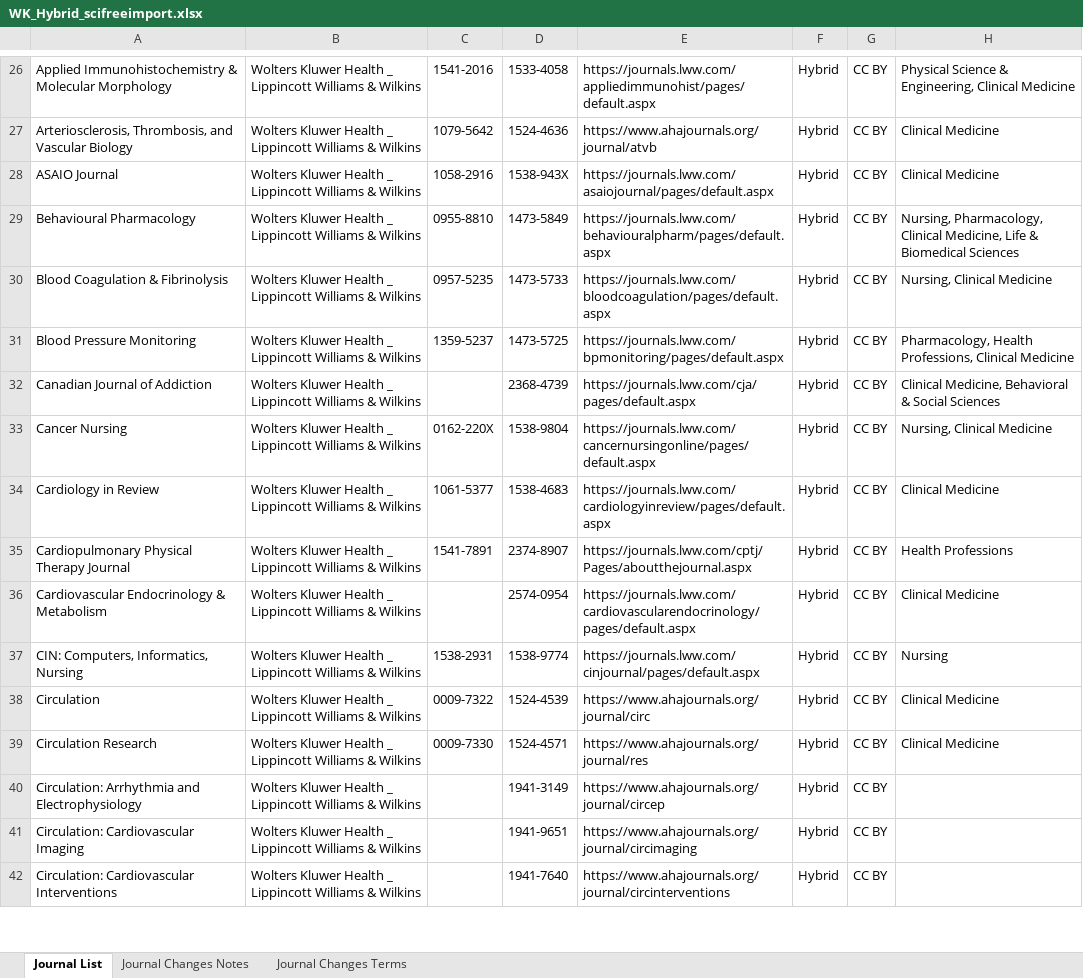
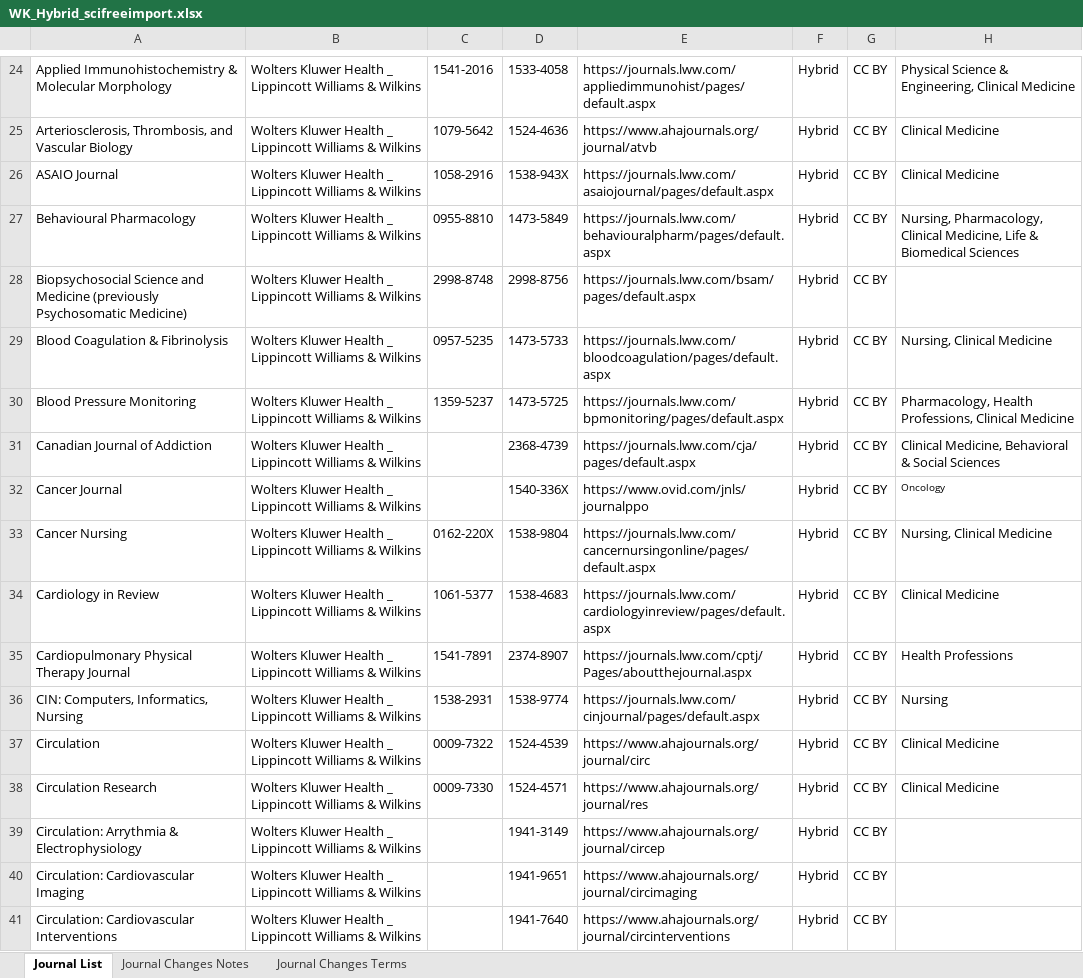
Before and after one commit to SciFreeOrg/UK-CoP, an Excel workbook: UK_CoP_TitleLists/WK_Hybrid_scifreeimport.xlsx, sheet Journal List, drawn as a sheet; only a part is shown, gaps mark what is left out; values as stored, in another font and other column widths than the file's, no borders; table styles not drawn; removed rows and columns are numbered as before the commit, all else as after; the diff covers the shown part only; the diff names each change by its address in the sheet, - before the commit and + after, or states it on an @@ line.

Commit message:
WK_Hybrid_scifreeimport 01/10/2026

```diff
--- a/UK_CoP_TitleLists/WK_Hybrid_scifreeimport.xlsx (sheet Journal List)
+++ b/UK_CoP_TitleLists/WK_Hybrid_scifreeimport.xlsx (sheet Journal List)
+row 28: Biopsychosocial Science and Medicine (previously Psychosomatic Medicine) | Wolters Kluwer Health _ Lippincott Williams & Wilkins | 2998-8748 | 2998-8756 | https://journals.lww.com/bsam/pages/default.aspx | Hybrid | CC BY
+row 32: Cancer Journal | Wolters Kluwer Health _ Lippincott Williams & Wilkins |  | 1540-336X | https://www.ovid.com/jnls/journalppo | Hybrid | CC BY | Oncology
-row 36: Cardiovascular Endocrinology & Metabolism | Wolters Kluwer Health _ Lippincott Williams & Wilkins |  | 2574-0954 | https://journals.lww.com/cardiovascularendocrinology/pages/default.aspx | Hybrid | CC BY | Clinical Medicine
-A39: Circulation: Arrhythmia and Electrophysiology
+A39: Circulation: Arrythmia & Electrophysiology
```
Also changed, not shown: 17 added rows, 12 removed rows, 37 edited cells and cell formats elsewhere in this sheet, sheet Journal Changes Notes.
